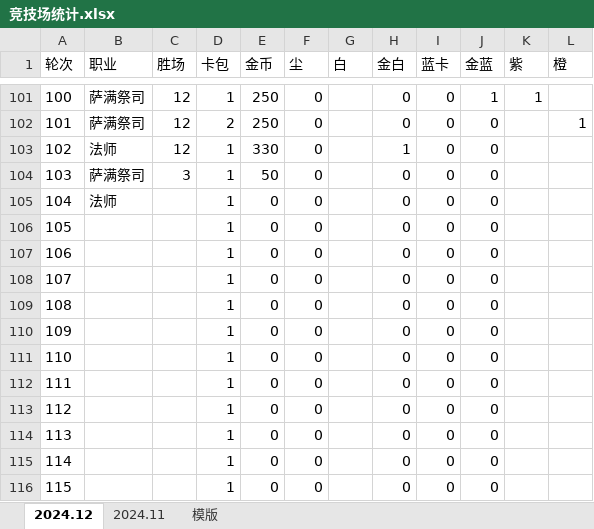
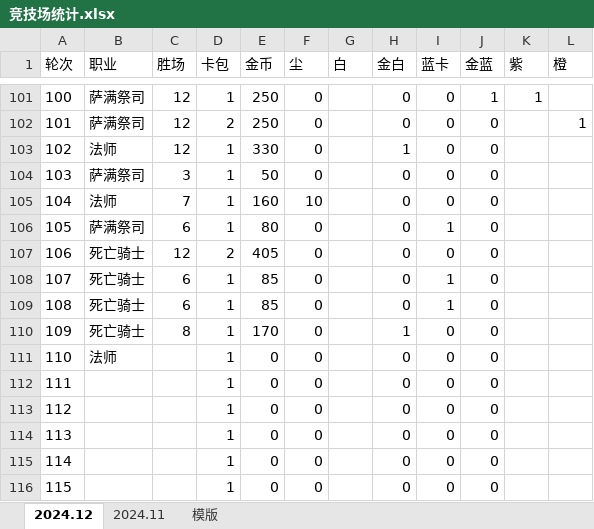
Before and after one commit to 873459621/FFMPEG, an Excel workbook: 竞技场统计.xlsx, sheet 2024.12, drawn as a sheet; only a part is shown, gaps mark what is left out; values as stored, in another font and other column widths than the file's, no borders; the diff names each change by its address in the sheet, - before the commit and + after, or states it on an @@ line.

Commit message:
++

```diff
--- a/竞技场统计.xlsx (sheet 2024.12)
+++ b/竞技场统计.xlsx (sheet 2024.12)
-C105 (胜场): (empty)
+C105 (胜场): 7
-E105 (金币): 0
+E105 (金币): 160
-F105 (尘): 0
+F105 (尘): 10
-B106 (职业): (empty)
+B106 (职业): 萨满祭司
-C106 (胜场): (empty)
+C106 (胜场): 6
-E106 (金币): 0
+E106 (金币): 80
-I106 (蓝卡): 0
+I106 (蓝卡): 1
-B107:B110 (职业): (empty)
+B107:B110 (职业): 死亡骑士
-C107 (胜场): (empty)
+C107 (胜场): 12
-D107 (卡包): 1
+D107 (卡包): 2
-E107 (金币): 0
+E107 (金币): 405
-C108:C109 (胜场): (empty)
+C108:C109 (胜场): 6
-E108:E109 (金币): 0
+E108:E109 (金币): 85
-I108:I109 (蓝卡): 0
+I108:I109 (蓝卡): 1
-C110 (胜场): (empty)
+C110 (胜场): 8
-E110 (金币): 0
+E110 (金币): 170
-H110 (金白): 0
+H110 (金白): 1
-B111 (职业): (empty)
+B111 (职业): 法师
```
